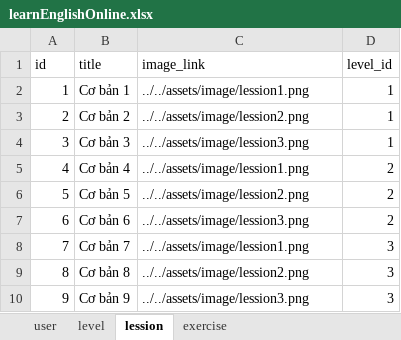
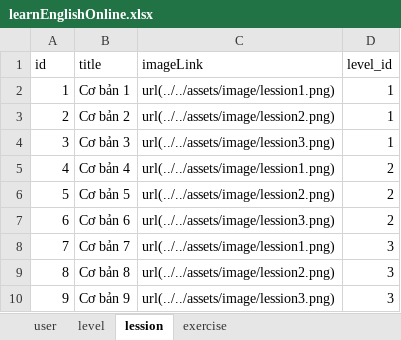
Before and after one commit to hungpt58nd/learn-english-online, an Excel workbook: server/db/learnEnglishOnline.xlsx, sheet lession, drawn as a sheet; values as stored, in another font and other column widths than the file's, no borders; the diff names each change by its address in the sheet, - before the commit and + after, or states it on an @@ line.

```diff
--- a/server/db/learnEnglishOnline.xlsx (sheet lession)
+++ b/server/db/learnEnglishOnline.xlsx (sheet lession)
-C1: image_link
+C1: imageLink
-C2 (imageLink): ../../assets/image/lession1.png
+C2 (imageLink): url(../../assets/image/lession1.png)
-C3 (imageLink): ../../assets/image/lession2.png
+C3 (imageLink): url(../../assets/image/lession2.png)
-C4 (imageLink): ../../assets/image/lession3.png
+C4 (imageLink): url(../../assets/image/lession3.png)
-C5 (imageLink): ../../assets/image/lession1.png
+C5 (imageLink): url(../../assets/image/lession1.png)
-C6 (imageLink): ../../assets/image/lession2.png
+C6 (imageLink): url(../../assets/image/lession2.png)
-C7 (imageLink): ../../assets/image/lession3.png
+C7 (imageLink): url(../../assets/image/lession3.png)
-C8 (imageLink): ../../assets/image/lession1.png
+C8 (imageLink): url(../../assets/image/lession1.png)
-C9 (imageLink): ../../assets/image/lession2.png
+C9 (imageLink): url(../../assets/image/lession2.png)
-C10 (imageLink): ../../assets/image/lession3.png
+C10 (imageLink): url(../../assets/image/lession3.png)
```
Also changed, not shown: sheet exercise, 33 other files.
